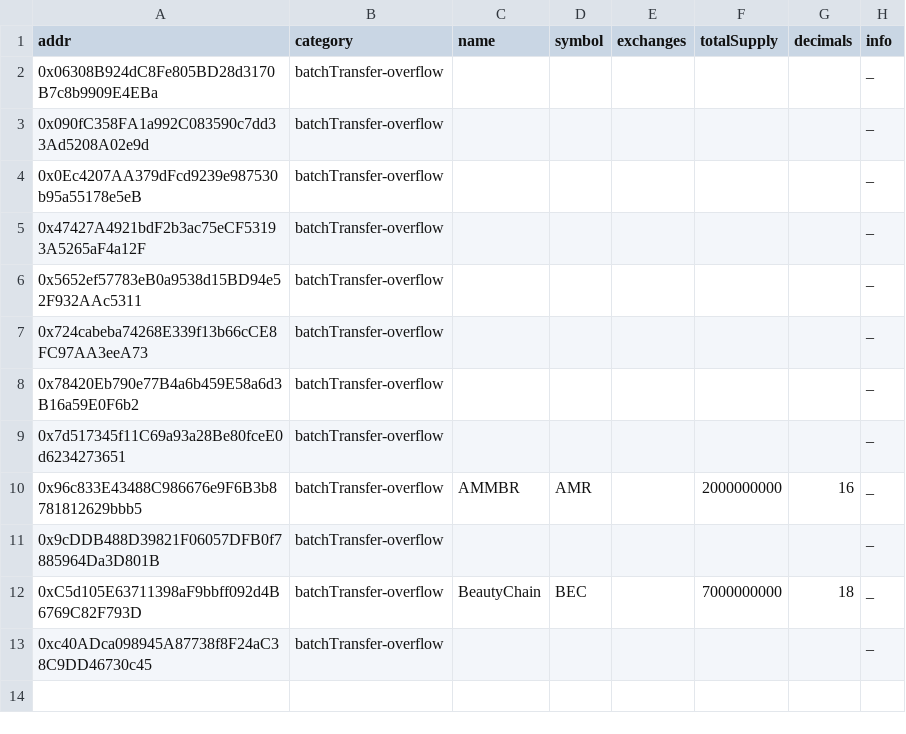
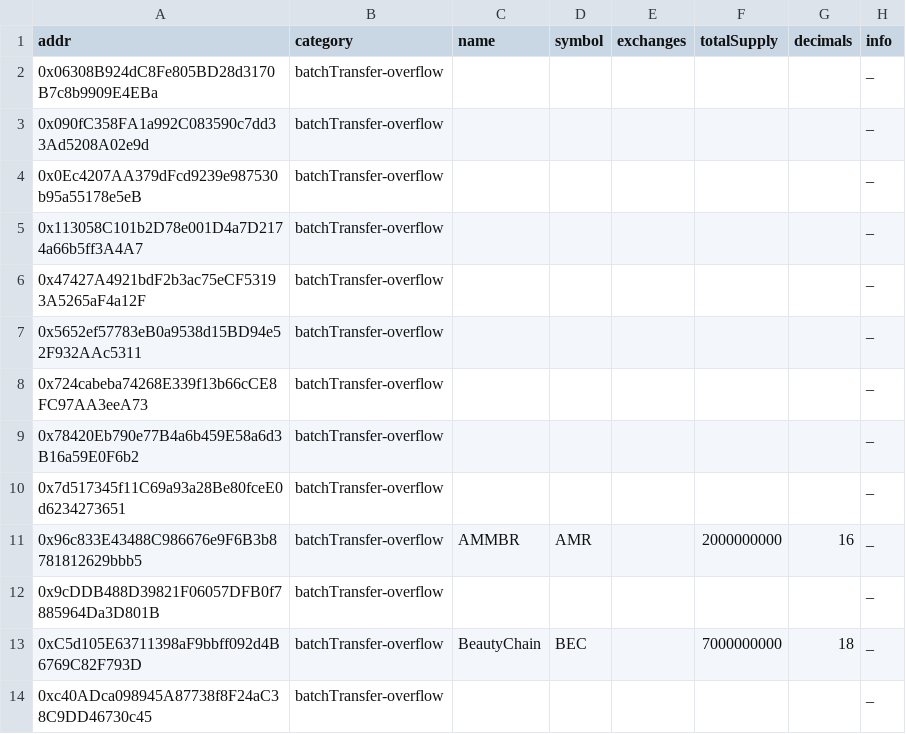
Before and after one commit to michaelwen45/buggy-erc20-standard-token, a CSV file: csv/batchTransfer-overflow.o.csv, drawn as a sheet.

```diff
--- a/csv/batchTransfer-overflow.o.csv
+++ b/csv/batchTransfer-overflow.o.csv
@@ -4,2 +4,3 @@ addr,category,name,symbol,exchanges,totalSupply,decimals,info
 0x0Ec4207AA379dFcd9239e987530b95a55178e5eB,batchTransfer-overflow,,,,,,_
+0x113058C101b2D78e001D4a7D2174a66b5ff3A4A7,batchTransfer-overflow,,,,,,_
 0x47427A4921bdF2b3ac75eCF53193A5265aF4a12F,batchTransfer-overflow,,,,,,_
```
Also changed, not shown: bad_tokens.all.csv, bad_tokens.top.csv, 14 other files.
